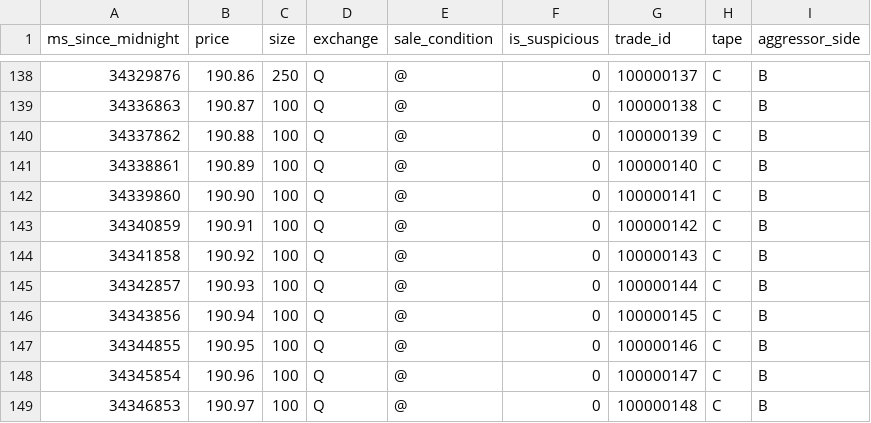
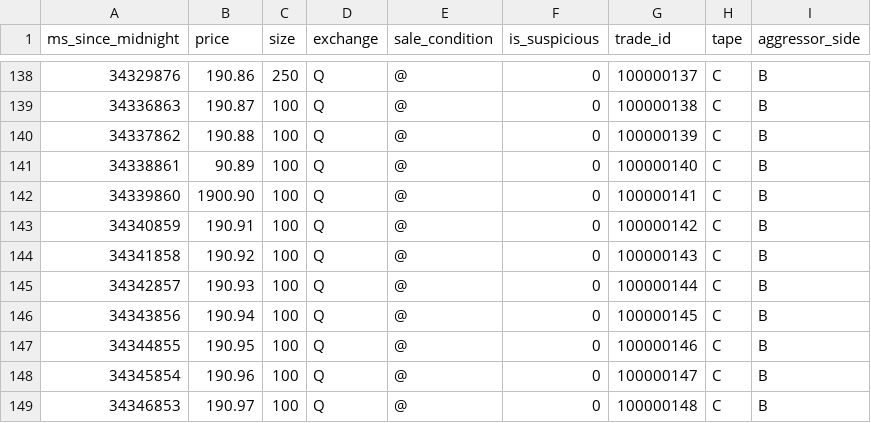
Before and after one commit to elener6094-code/SIP, a CSV file: 20240103.csv, drawn as a sheet; only a part is shown, gaps mark what is left out.

Commit message:
20240103.csv

```diff
--- a/20240103.csv
+++ b/20240103.csv
@@ -140,4 +140,4 @@ ms_since_midnight,price,size,exchange,sale_condition,is_suspicious,trade_id,tape
 34337862,190.88,100,Q,@,0,100000139,C,B
-34338861,190.89,100,Q,@,0,100000140,C,B
-34339860,190.90,100,Q,@,0,100000141,C,B
+34338861,90.89,100,Q,@,0,100000140,C,B
+34339860,1900.90,100,Q,@,0,100000141,C,B
 34340859,190.91,100,Q,@,0,100000142,C,B
```
